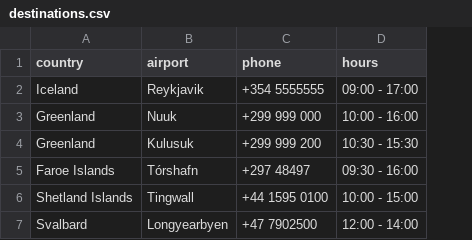
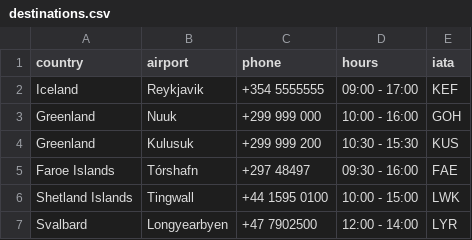
Before and after one commit to ThorRafnar/NaNAirCarRental, a CSV file: src/data_layer/data_files/destinations.csv, drawn as a sheet; the diff names each change by its address in the sheet, - before the commit and + after, or states it on an @@ line.

Commit message:
added Destination model

```diff
--- a/src/data_layer/data_files/destinations.csv
+++ b/src/data_layer/data_files/destinations.csv
+column E (iata), rows 2-7: KEF | GOH | KUS | FAE | LWK | LYR
```
Also changed, not shown: 2 other files.
